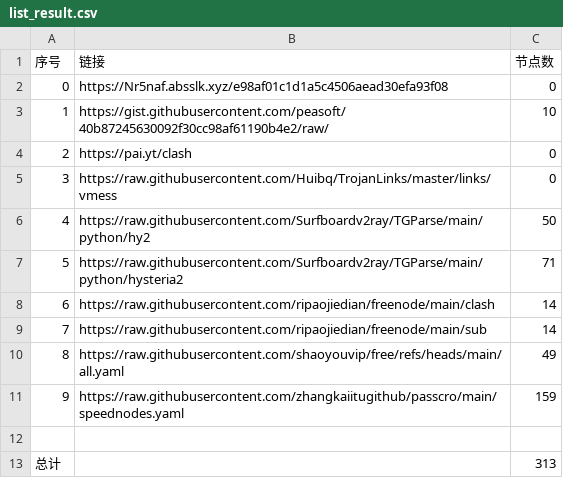
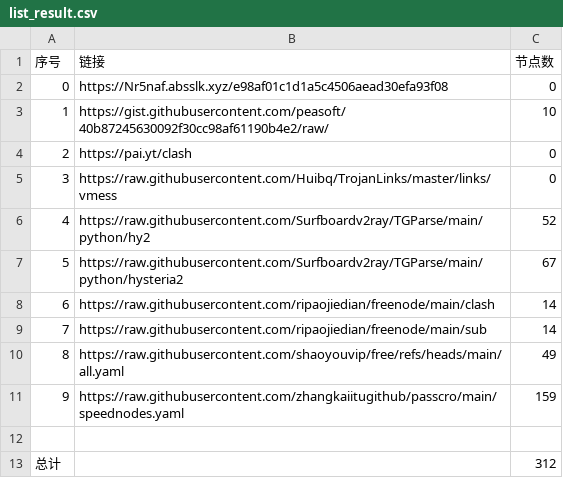
Before and after one commit to itlegend-dot/NoMoreWalls, a CSV file: list_result.csv, drawn as a sheet.

```diff
--- a/list_result.csv
+++ b/list_result.csv
@@ -5,4 +5,4 @@
 3,https://raw.githubusercontent.com/Huibq/TrojanLinks/master/links/vmess,0
-4,https://raw.githubusercontent.com/Surfboardv2ray/TGParse/main/python/hy2,50
-5,https://raw.githubusercontent.com/Surfboardv2ray/TGParse/main/python/hysteria2,71
+4,https://raw.githubusercontent.com/Surfboardv2ray/TGParse/main/python/hy2,52
+5,https://raw.githubusercontent.com/Surfboardv2ray/TGParse/main/python/hysteria2,67
 6,https://raw.githubusercontent.com/ripaojiedian/freenode/main/clash,14
@@ -12,2 +12,2 @@
 
-总计,,313
+总计,,312
```
Also changed, not shown: 9 other files.
